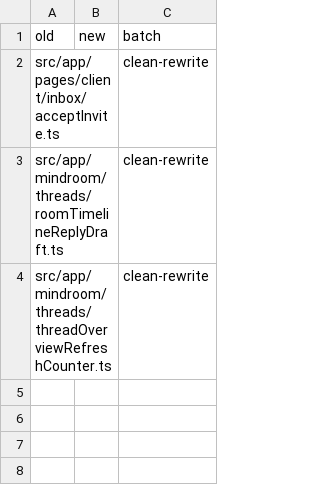
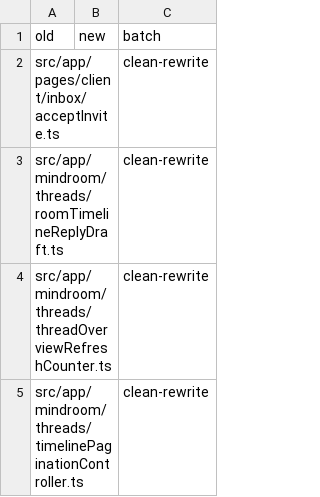
Before and after one commit to mindroom-ai/mindroom-chat, a TSV file: docs/provenance/moves.tsv, drawn as a sheet; the diff names each change by its address in the sheet, - before the commit and + after, or states it on an @@ line.

Commit message:
refactor(threads): clean-room rewrite of the room timeline pagination controller
Clean-room rewrite of src/app/mindroom/threads/timelinePaginationController.ts from its behaviour spec, written without access to the previous code.

The file keeps its path and both exports, useEventTimelineLoader and
useTimelinePagination, and is Lane C now (rows in
docs/provenance/moves.tsv and docs/provenance/dropped.tsv).

One behaviour change, the bug the spec flags (item 11): an older page now
records each timeline's rendered rows with every filter the window update
applies, showThreadRepliesInRoom included. In the Full view, thread replies
already in the edge timeline no longer count as added rows, so the window
shifts by exactly the rows the page brought.

timelinePaginationController.test.tsx adds the spec's tests: single flight,
a tokenless edge with and without newly linked timelines, decryption before
the window moves (older and newer pages, one decryption failing), unmount
during the request or the decryption, a failed request, the Full view
shift, and the loader's decryption, errors and newest handlers.

Bas-directed Lane P edit: clean-room rewrite after the ancestry audit

```diff
--- a/docs/provenance/moves.tsv
+++ b/docs/provenance/moves.tsv
+row 5: src/app/mindroom/threads/timelinePaginationController.ts |  | clean-rewrite
```
Also changed, not shown: docs/provenance/dropped.tsv, 2 other files.
